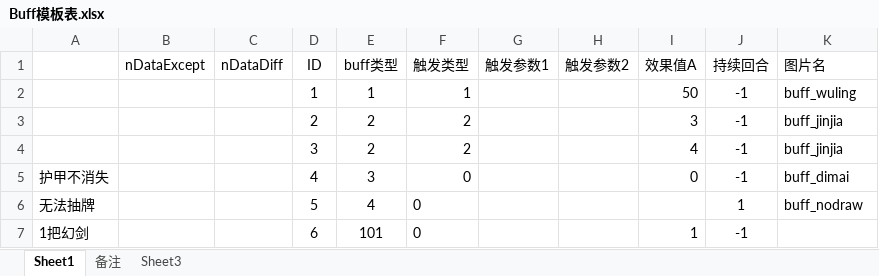
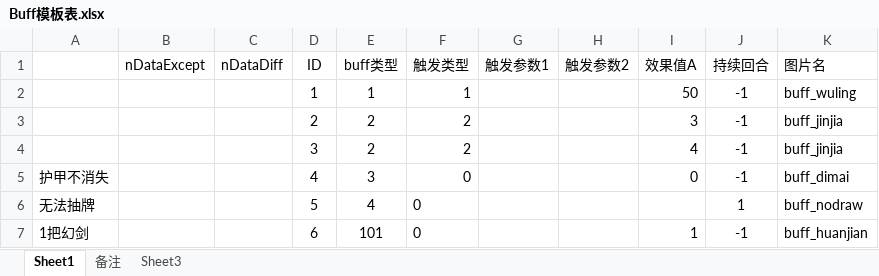
Before and after one commit to tiance7/CardDoc, an Excel workbook: excel/Buff模板表.xlsx, sheet Sheet1, drawn as a sheet; values as stored, in another font and other column widths than the file's, no borders; table styles not drawn; the diff names each change by its address in the sheet, - before the commit and + after, or states it on an @@ line.

Commit message:
幻剑buff

```diff
--- a/excel/Buff模板表.xlsx (sheet Sheet1)
+++ b/excel/Buff模板表.xlsx (sheet Sheet1)
-K7 (图片名): (empty)
+K7 (图片名): buff_huanjian
```
